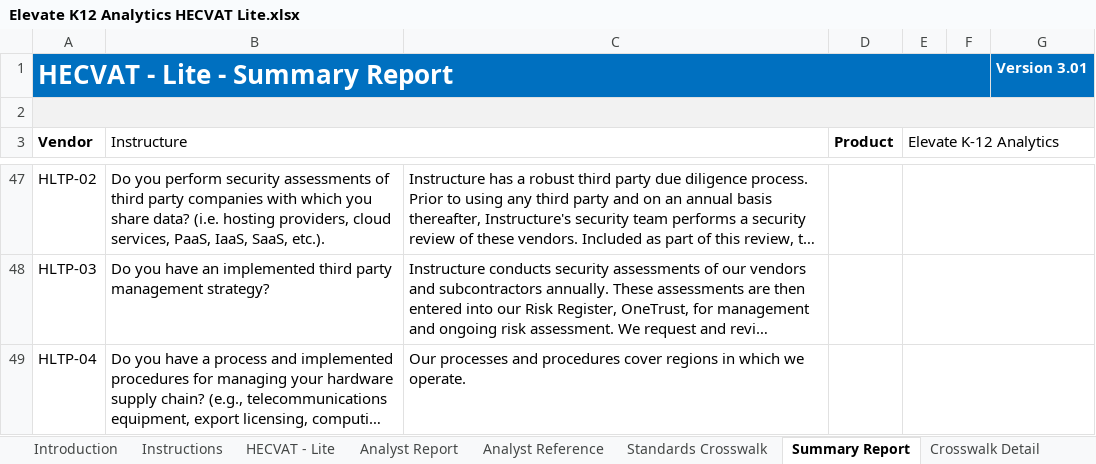
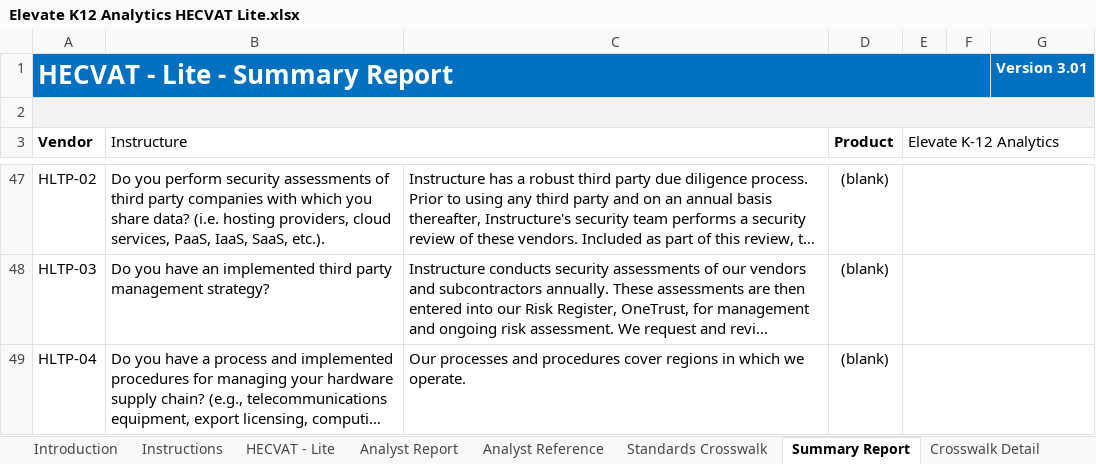
Before and after one commit to thedannywahl/instructure-security-package, an Excel workbook: Elevate K-12 Analytics/Elevate K12 Analytics HECVAT Lite.xlsx, sheet Summary Report, drawn as a sheet; only a part is shown, gaps mark what is left out; long unchanged cells end in …; values as stored, in another font and other column widths than the file's, no borders; charts and pictures and conditional formats not drawn; the diff covers the shown part only; the diff names each change by its address in the sheet, - before the commit and + after, or states it on an @@ line.

Commit message:
Add files via upload

```diff
--- a/Elevate K-12 Analytics/Elevate K12 Analytics HECVAT Lite.xlsx (sheet Summary Report)
+++ b/Elevate K-12 Analytics/Elevate K12 Analytics HECVAT Lite.xlsx (sheet Summary Report)
-D47:D49 (Product): (empty)
+D47:D49 (Product): (blank)
```
Also changed, not shown: 37 edited cells elsewhere in this sheet, sheet HECVAT - Lite, sheet Analyst Report.
